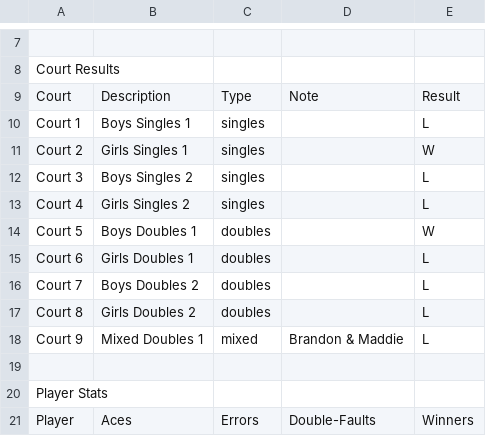
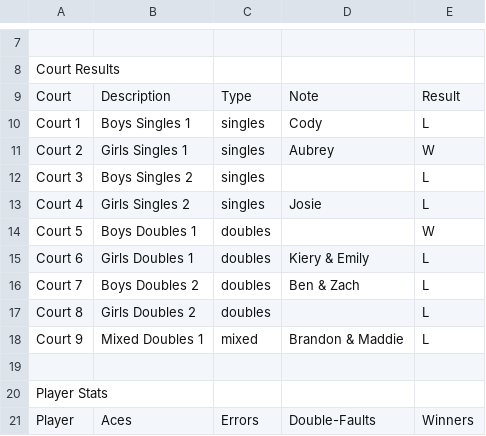
Before and after one commit to RedZoan/tennis-app, a CSV file: matches/match_vs_South_River_2026-03-24.csv, drawn as a sheet; only a part is shown, gaps mark what is left out.

Commit message:
Update match: South River (2026-03-24)

```diff
--- a/matches/match_vs_South_River_2026-03-24.csv
+++ b/matches/match_vs_South_River_2026-03-24.csv
@@ -9,9 +9,9 @@ Court Results
 Court,Description,Type,Note,Result
-Court 1,Boys Singles 1,singles,,L
-Court 2,Girls Singles 1,singles,,W
+Court 1,Boys Singles 1,singles,Cody,L
+Court 2,Girls Singles 1,singles,Aubrey,W
 Court 3,Boys Singles 2,singles,,L
-Court 4,Girls Singles 2,singles,,L
+Court 4,Girls Singles 2,singles,Josie,L
 Court 5,Boys Doubles 1,doubles,,W
-Court 6,Girls Doubles 1,doubles,,L
-Court 7,Boys Doubles 2,doubles,,L
+Court 6,Girls Doubles 1,doubles,Kiery & Emily,L
+Court 7,Boys Doubles 2,doubles,Ben & Zach,L
 Court 8,Girls Doubles 2,doubles,,L
```
